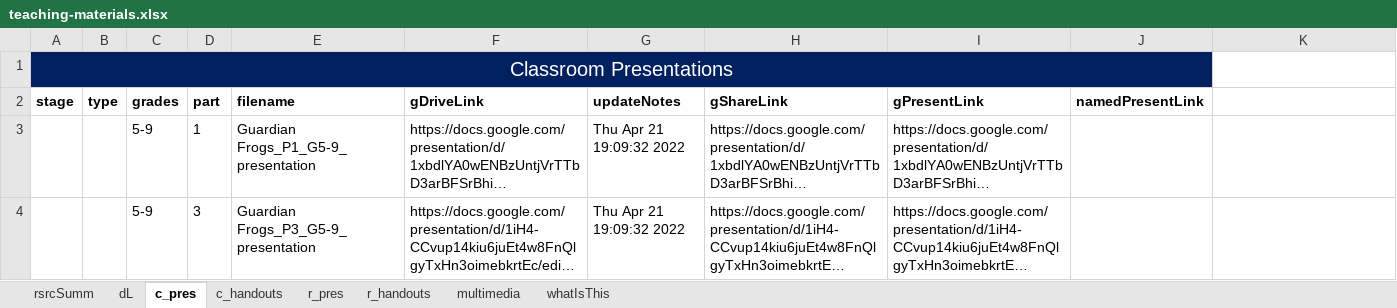
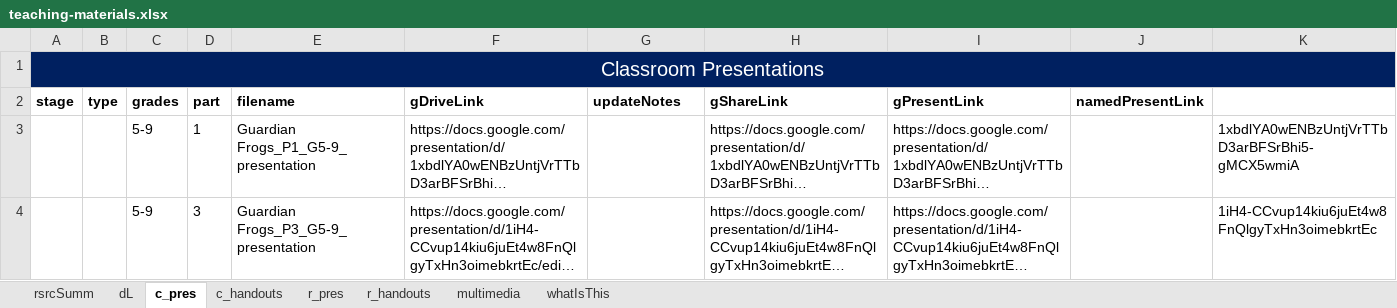
Before and after one commit to galacticpolymath/TEST, an Excel workbook: meta/teaching-materials.xlsx, sheet c_pres, drawn as a sheet; long unchanged cells end in …; values as stored, in another font and other column widths than the file's, no borders; conditional formats not drawn; the diff names each change by its address in the sheet, - before the commit and + after, or states it on an @@ line.

```diff
--- a/meta/teaching-materials.xlsx (sheet c_pres)
+++ b/meta/teaching-materials.xlsx (sheet c_pres)
-A1:J1 merged
+A1:K1 merged
-G3:G4 (updateNotes): Thu Apr 21 19:09:32 2022
+G3:G4 (updateNotes): (empty)
-K3: (empty)
+K3: 1xbdlYA0wENBzUntjVrTTbD3arBFSrBhi5-gMCX5wmiA
-K4: (empty)
+K4: 1iH4-CCvup14kiu6juEt4w8FnQlgyTxHn3oimebkrtEc
```
Also changed, not shown: sheet c_handouts, sheet dL, 7 other files.
